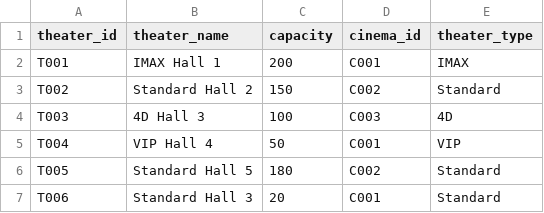
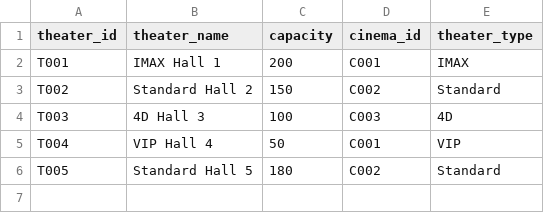
Before and after one commit to gcaltair/Movie_C, a CSV file: Data/theaters.csv, drawn as a sheet.

```diff
--- a/Data/theaters.csv
+++ b/Data/theaters.csv
@@ -6,2 +6 @@ T004,VIP Hall 4,50,C001,VIP
 T005,Standard Hall 5,180,C002,Standard
-T006,Standard Hall 3,20,C001,Standard
```
Also changed, not shown: Data/movies.csv, 12 other files.
